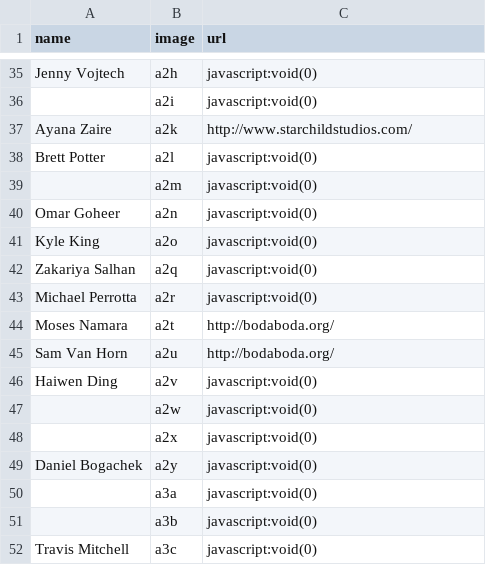
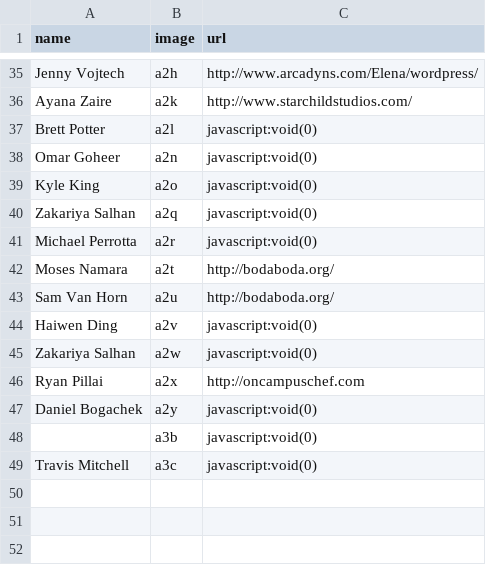
Before and after one commit to StartupShell/web-2015, a CSV file: _data/members.csv, drawn as a sheet; only a part is shown, gaps mark what is left out; removed rows and columns are numbered as before the commit, all else as after; the diff covers the shown part only; the diff names each change by its address in the sheet, - before the commit and + after, or states it on an @@ line.

Commit message:
update people page names

```diff
--- a/_data/members.csv
+++ b/_data/members.csv
-C35 (url): javascript:void(0)
+C35 (url): http://www.arcadyns.com/Elena/wordpress/
-row 36:  | a2i | javascript:void(0)
-row 39:  | a2m | javascript:void(0)
-A45 (name): (empty)
+A45 (name): Zakariya Salhan
-row 48:  | a2x | javascript:void(0)
+row 46: Ryan Pillai | a2x | http://oncampuschef.com
-row 50:  | a3a | javascript:void(0)
```
Also changed, not shown: 4 added rows, 4 removed rows and 13 edited cells elsewhere in this file.
